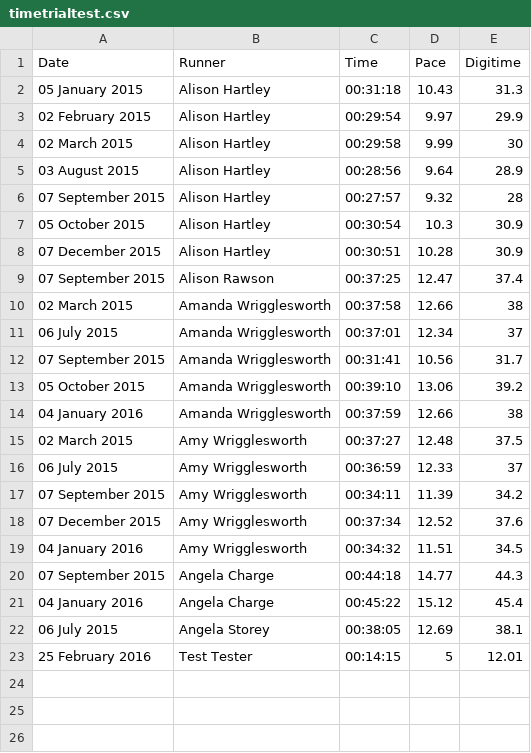
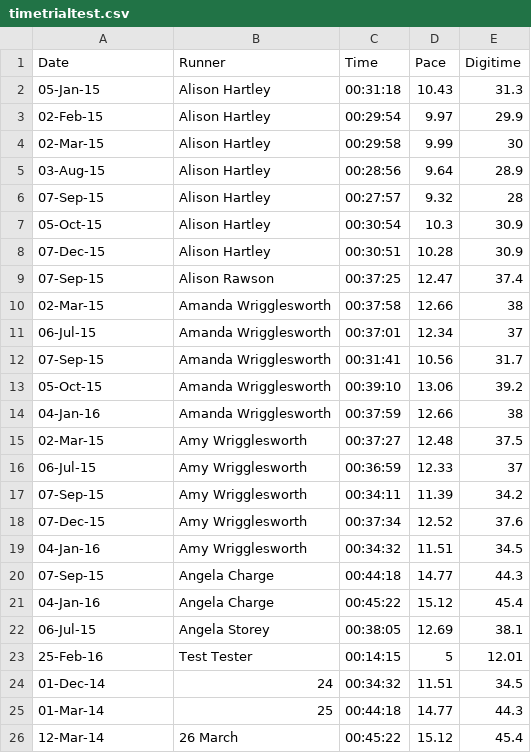
Before and after one commit to stevegleds/myfirstrunningflask, a CSV file: timetrial/timetrialtest.csv, drawn as a sheet.

```diff
--- a/timetrial/timetrialtest.csv
+++ b/timetrial/timetrialtest.csv
@@ -1,23 +1,26 @@
 Date,Runner,Time,Pace,Digitime
-05 January 2015,Alison Hartley,00:31:18,10.43,31.3
-02 February 2015,Alison Hartley,00:29:54,9.97,29.9
-02 March 2015,Alison Hartley,00:29:58,9.99,30
-03 August 2015,Alison Hartley,00:28:56,9.64,28.9
-07 September 2015,Alison Hartley,00:27:57,9.32,28
-05 October 2015,Alison Hartley,00:30:54,10.3,30.9
-07 December 2015,Alison Hartley,00:30:51,10.28,30.9
-07 September 2015,Alison Rawson,00:37:25,12.47,37.4
-02 March 2015,Amanda Wrigglesworth,00:37:58,12.66,38
-06 July 2015,Amanda Wrigglesworth,00:37:01,12.34,37
-07 September 2015,Amanda Wrigglesworth,00:31:41,10.56,31.7
-05 October 2015,Amanda Wrigglesworth,00:39:10,13.06,39.2
-04 January 2016,Amanda Wrigglesworth,00:37:59,12.66,38
-02 March 2015,Amy Wrigglesworth,00:37:27,12.48,37.5
-06 July 2015,Amy Wrigglesworth,00:36:59,12.33,37
-07 September 2015,Amy Wrigglesworth,00:34:11,11.39,34.2
-07 December 2015,Amy Wrigglesworth,00:37:34,12.52,37.6
-04 January 2016,Amy Wrigglesworth,00:34:32,11.51,34.5
-07 September 2015,Angela Charge,00:44:18,14.77,44.3
-04 January 2016,Angela Charge,00:45:22,15.12,45.4
-06 July 2015,Angela Storey,00:38:05,12.69,38.1
-25 February 2016,Test Tester,00:14:15,5,12.01
+05-Jan-15,Alison Hartley,00:31:18,10.43,31.3
+02-Feb-15,Alison Hartley,00:29:54,9.97,29.9
+02-Mar-15,Alison Hartley,00:29:58,9.99,30
+03-Aug-15,Alison Hartley,00:28:56,9.64,28.9
+07-Sep-15,Alison Hartley,00:27:57,9.32,28
+05-Oct-15,Alison Hartley,00:30:54,10.3,30.9
+07-Dec-15,Alison Hartley,00:30:51,10.28,30.9
+07-Sep-15,Alison Rawson,00:37:25,12.47,37.4
+02-Mar-15,Amanda Wrigglesworth,00:37:58,12.66,38
+06-Jul-15,Amanda Wrigglesworth,00:37:01,12.34,37
+07-Sep-15,Amanda Wrigglesworth,00:31:41,10.56,31.7
+05-Oct-15,Amanda Wrigglesworth,00:39:10,13.06,39.2
+04-Jan-16,Amanda Wrigglesworth,00:37:59,12.66,38
+02-Mar-15,Amy Wrigglesworth,00:37:27,12.48,37.5
+06-Jul-15,Amy Wrigglesworth,00:36:59,12.33,37
+07-Sep-15,Amy Wrigglesworth,00:34:11,11.39,34.2
+07-Dec-15,Amy Wrigglesworth,00:37:34,12.52,37.6
+04-Jan-16,Amy Wrigglesworth,00:34:32,11.51,34.5
+07-Sep-15,Angela Charge,00:44:18,14.77,44.3
+04-Jan-16,Angela Charge,00:45:22,15.12,45.4
+06-Jul-15,Angela Storey,00:38:05,12.69,38.1
+25-Feb-16,Test Tester,00:14:15,5,12.01
+01-Dec-14,24,00:34:32,11.51,34.5
+01-Mar-14,25,00:44:18,14.77,44.3
+12-Mar-14,26 March,00:45:22,15.12,45.4
```
Also changed, not shown: 2 other files.
